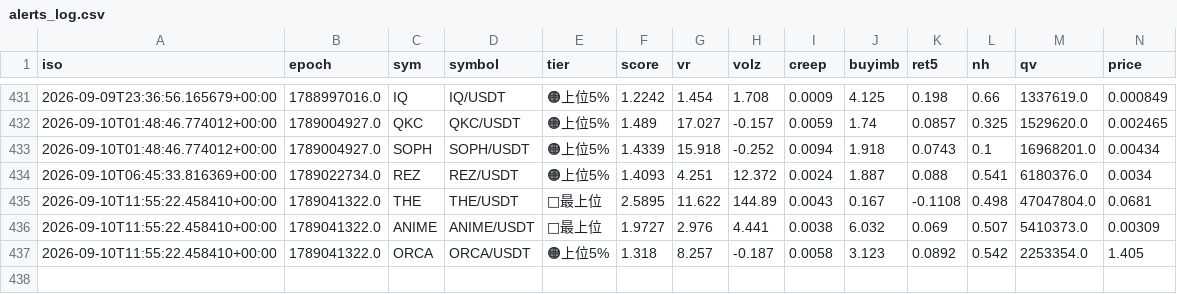
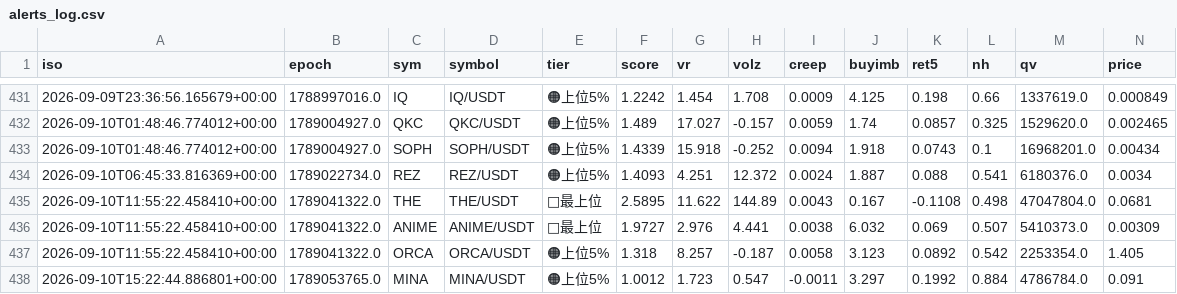
Before and after one commit to divisas072-ui/pump_scan.py, a CSV file: alerts_log.csv, drawn as a sheet; only a part is shown, gaps mark what is left out; rows hold the shown columns only; the diff names each change by its address in the sheet, - before the commit and + after, or states it on an @@ line.

```diff
--- a/alerts_log.csv
+++ b/alerts_log.csv
+row 438: 2026-09-10T15:22:44.886801+00:00 | 1789053765.0 | MINA | MINA/USDT | 🟠上位5% | 1.0012 | 1.723 | 0.547 | -0.0011 | 3.297 | 0.1992 | 0.884 | 4786784.0 | 0.091
```
Also changed, not shown: 2 other files.
